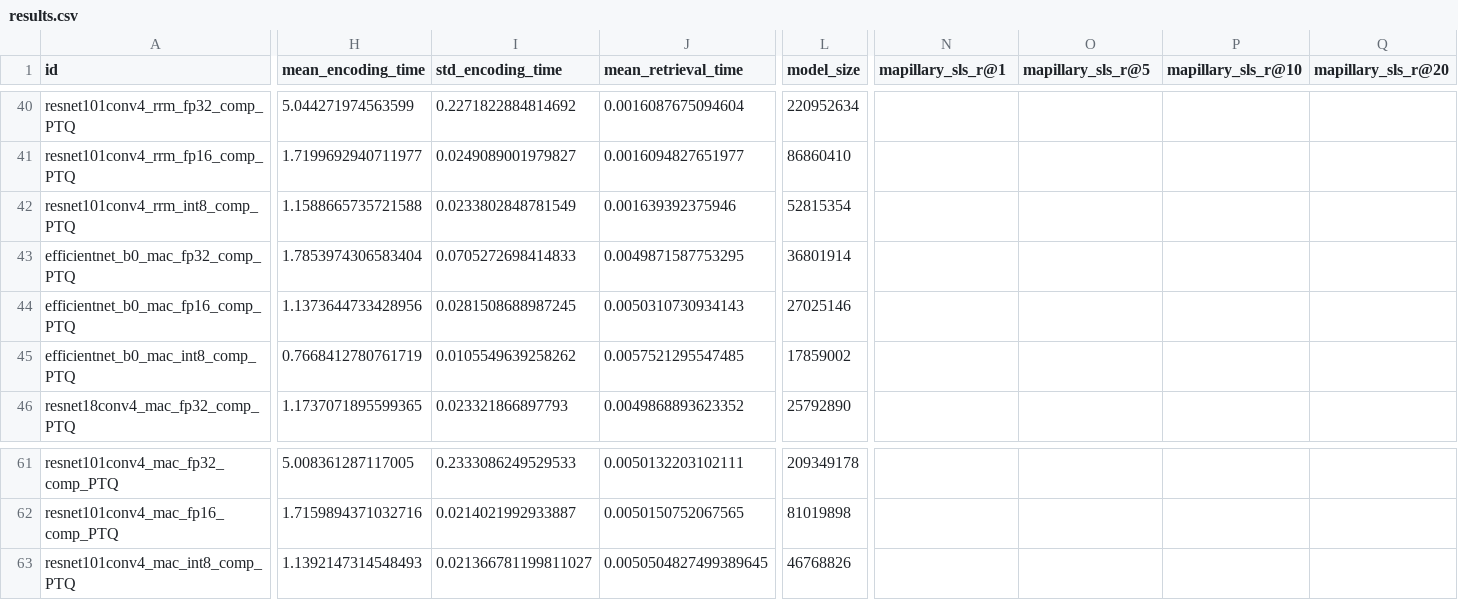
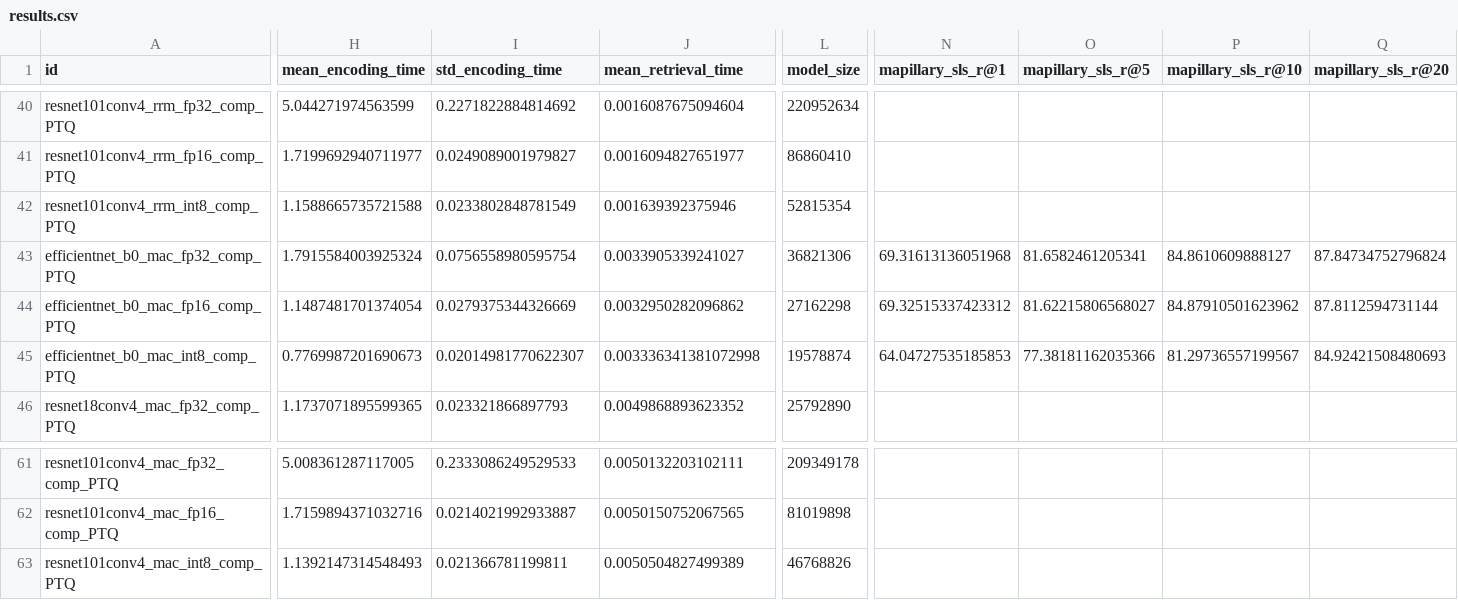
Before and after one commit to OliverGrainge/lightweight_VPR, a CSV file: results.csv, drawn as a sheet; only a part is shown, gaps mark what is left out; the diff covers the shown part only; the diff names each change by its address in the sheet, - before the commit and + after, or states it on an @@ line.

Commit message:
Adding Results

```diff
--- a/results.csv
+++ b/results.csv
-H43 (mean_encoding_time): 1.7853974306583404
+H43 (mean_encoding_time): 1.7915584003925324
-I43 (std_encoding_time): 0.0705272698414833
+I43 (std_encoding_time): 0.0756558980595754
-J43 (mean_retrieval_time): 0.0049871587753295
+J43 (mean_retrieval_time): 0.0033905339241027
-L43 (model_size): 36801914
+L43 (model_size): 36821306
-N43 (mapillary_sls_r@1): (empty)
+N43 (mapillary_sls_r@1): 69.31613136051968
-O43 (mapillary_sls_r@5): (empty)
+O43 (mapillary_sls_r@5): 81.6582461205341
-P43 (mapillary_sls_r@10): (empty)
+P43 (mapillary_sls_r@10): 84.8610609888127
-Q43 (mapillary_sls_r@20): (empty)
+Q43 (mapillary_sls_r@20): 87.84734752796824
-H44 (mean_encoding_time): 1.1373644733428956
+H44 (mean_encoding_time): 1.1487481701374054
-I44 (std_encoding_time): 0.0281508688987245
+I44 (std_encoding_time): 0.0279375344326669
-J44 (mean_retrieval_time): 0.0050310730934143
+J44 (mean_retrieval_time): 0.0032950282096862
-L44 (model_size): 27025146
+L44 (model_size): 27162298
-N44 (mapillary_sls_r@1): (empty)
+N44 (mapillary_sls_r@1): 69.32515337423312
-O44 (mapillary_sls_r@5): (empty)
+O44 (mapillary_sls_r@5): 81.62215806568027
-P44 (mapillary_sls_r@10): (empty)
+P44 (mapillary_sls_r@10): 84.87910501623962
-Q44 (mapillary_sls_r@20): (empty)
+Q44 (mapillary_sls_r@20): 87.8112594731144
-H45 (mean_encoding_time): 0.7668412780761719
+H45 (mean_encoding_time): 0.7769987201690673
-I45 (std_encoding_time): 0.0105549639258262
+I45 (std_encoding_time): 0.02014981770622307
-J45 (mean_retrieval_time): 0.0057521295547485
+J45 (mean_retrieval_time): 0.003336341381072998
-L45 (model_size): 17859002
+L45 (model_size): 19578874
-N45 (mapillary_sls_r@1): (empty)
+N45 (mapillary_sls_r@1): 64.04727535185853
-O45 (mapillary_sls_r@5): (empty)
+O45 (mapillary_sls_r@5): 77.38181162035366
-P45 (mapillary_sls_r@10): (empty)
+P45 (mapillary_sls_r@10): 81.29736557199567
-Q45 (mapillary_sls_r@20): (empty)
+Q45 (mapillary_sls_r@20): 84.92421508480693
-I63 (std_encoding_time): 0.021366781199811027
+I63 (std_encoding_time): 0.021366781199811
-J63 (mean_retrieval_time): 0.0050504827499389645
+J63 (mean_retrieval_time): 0.0050504827499389
```
Also changed, not shown: 20 edited cells elsewhere in this file.
